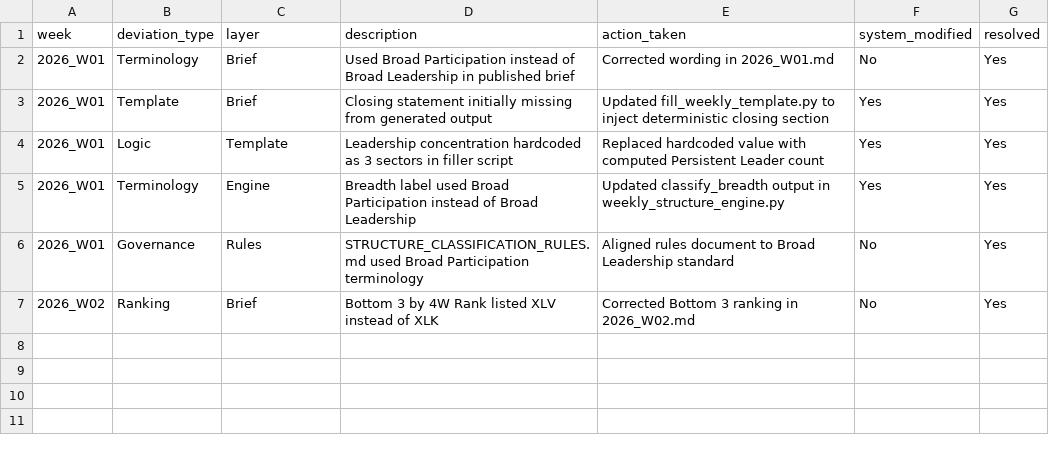
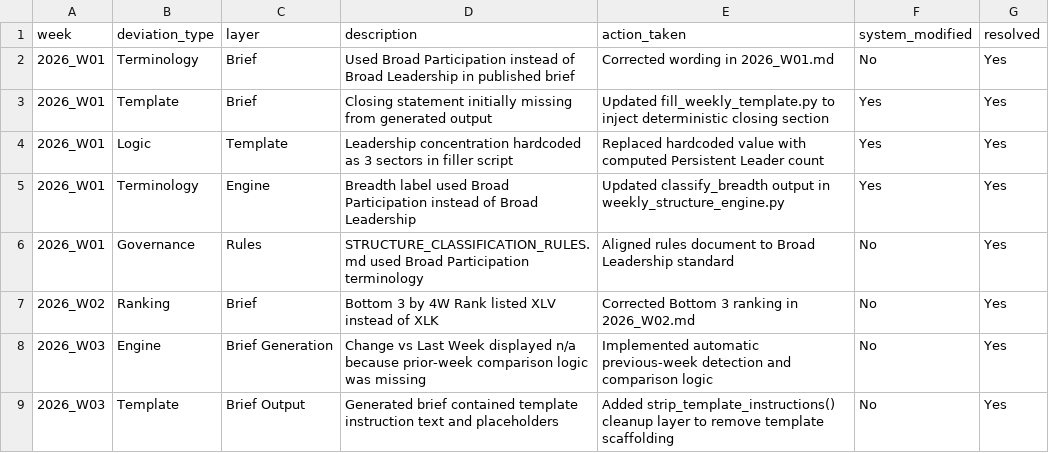
Before and after one commit to gaborsala/market-structure-brief, a CSV file: logs/deviation_log.csv, drawn as a sheet; the diff names each change by its address in the sheet, - before the commit and + after, or states it on an @@ line.

Commit message:
- Add automatic previous-week detection - Implement structural comparison logic (direction, leadership, breadth, tilt) - Generate 'Change vs Last Week' and 'Change vs Prior Week' lines - Remove template instruction text from final brief - Fix bottom-3 ordering

```diff
--- a/logs/deviation_log.csv
+++ b/logs/deviation_log.csv
+row 8: 2026_W03 | Engine | Brief Generation | Change vs Last Week displayed n/a because prior-week comparison logic was missing | Implemented automatic previous-week detection and comparison logic | No | Yes
+row 9: 2026_W03 | Template | Brief Output | Generated brief contained template instruction text and placeholders | Added strip_template_instructions() cleanup layer to remove template scaffolding | No | Yes
```
Also changed, not shown: 5 other files.
